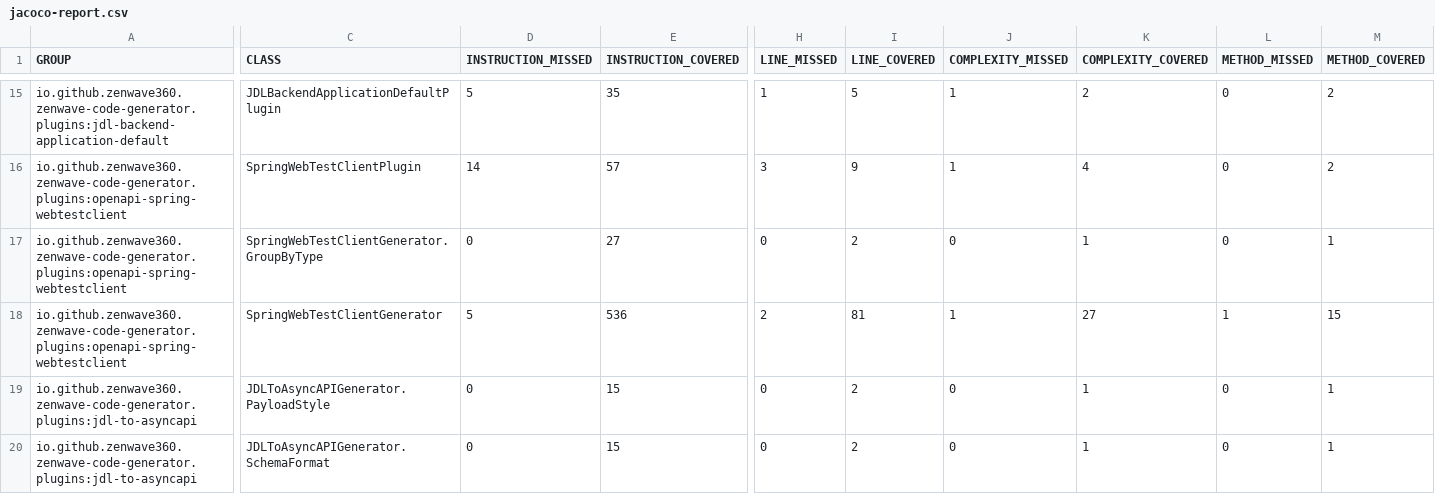
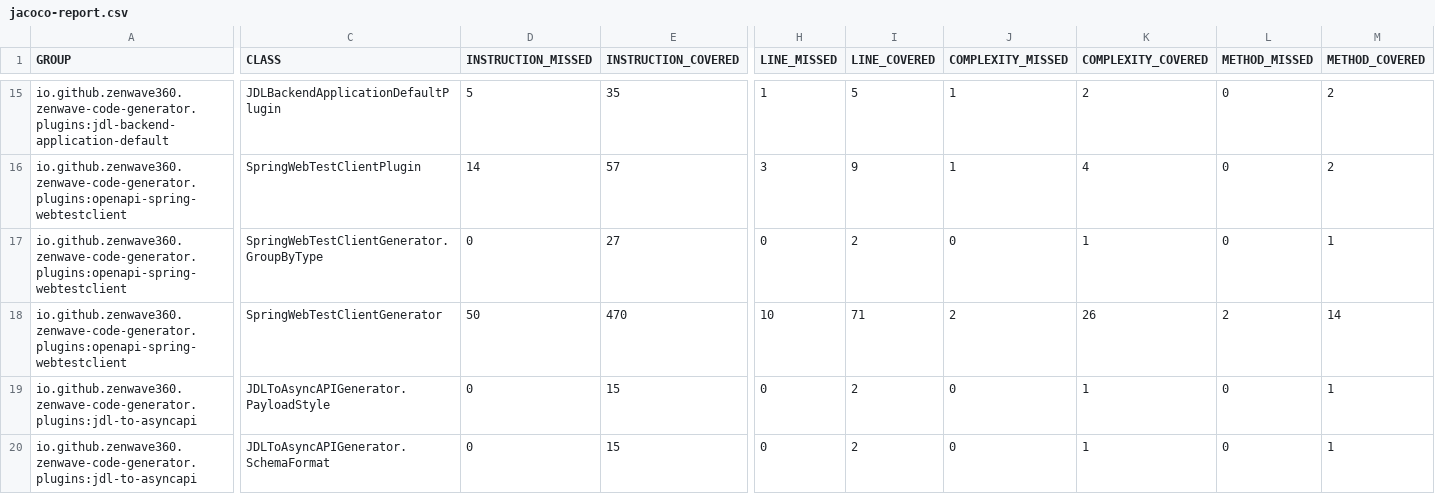
Before and after one commit to ZenWave360/zenwave-sdk, a CSV file: jacoco-report.csv, drawn as a sheet; only a part is shown, gaps mark what is left out; the diff names each change by its address in the sheet, - before the commit and + after, or states it on an @@ line.

```diff
--- a/jacoco-report.csv
+++ b/jacoco-report.csv
-D18 (INSTRUCTION_MISSED): 5
+D18 (INSTRUCTION_MISSED): 50
-E18 (INSTRUCTION_COVERED): 536
+E18 (INSTRUCTION_COVERED): 470
-H18 (LINE_MISSED): 2
+H18 (LINE_MISSED): 10
-I18 (LINE_COVERED): 81
+I18 (LINE_COVERED): 71
-J18 (COMPLEXITY_MISSED): 1
+J18 (COMPLEXITY_MISSED): 2
-K18 (COMPLEXITY_COVERED): 27
+K18 (COMPLEXITY_COVERED): 26
-L18 (METHOD_MISSED): 1
+L18 (METHOD_MISSED): 2
-M18 (METHOD_COVERED): 15
+M18 (METHOD_COVERED): 14
```
Also changed, not shown: jacoco/plugins/openapi-spring-webtestclient/target/site/jacoco/jacoco.csv, 23 other files.
